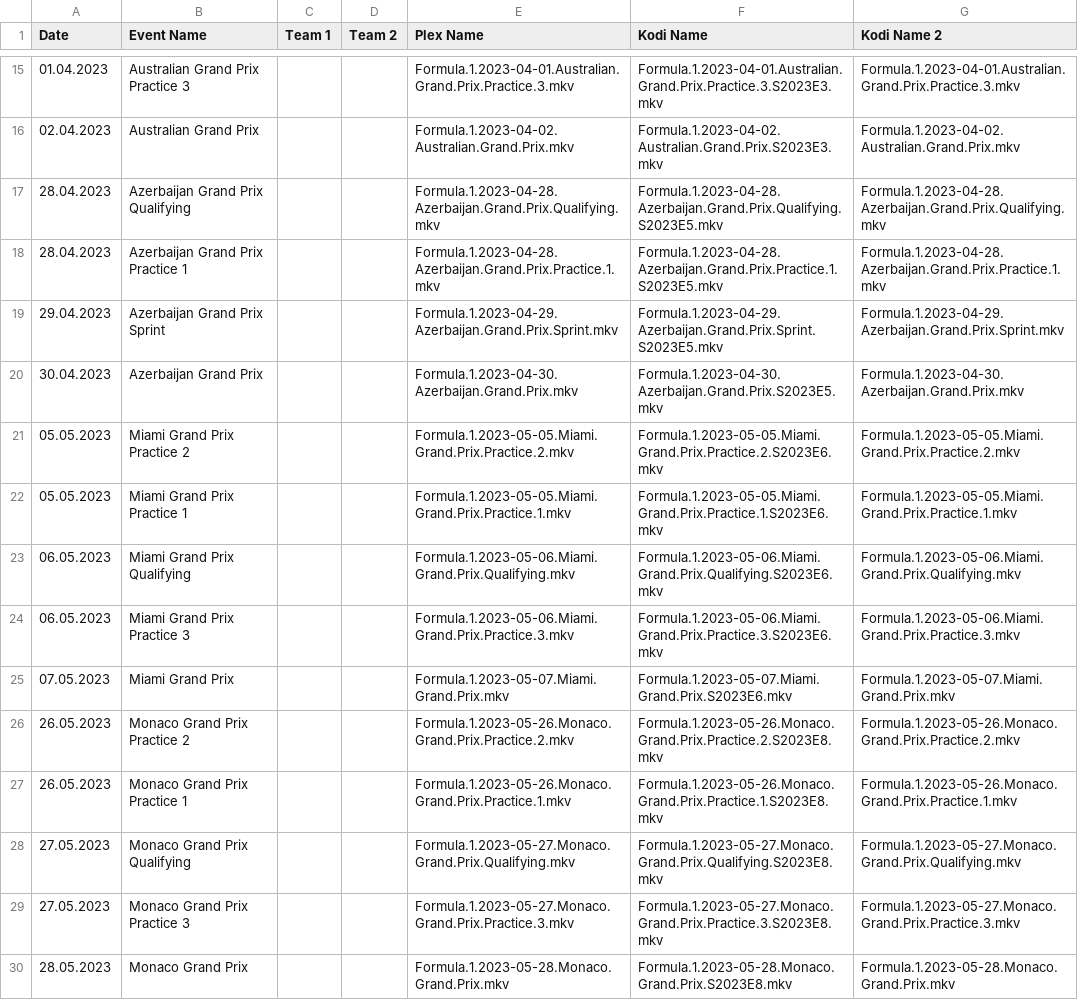
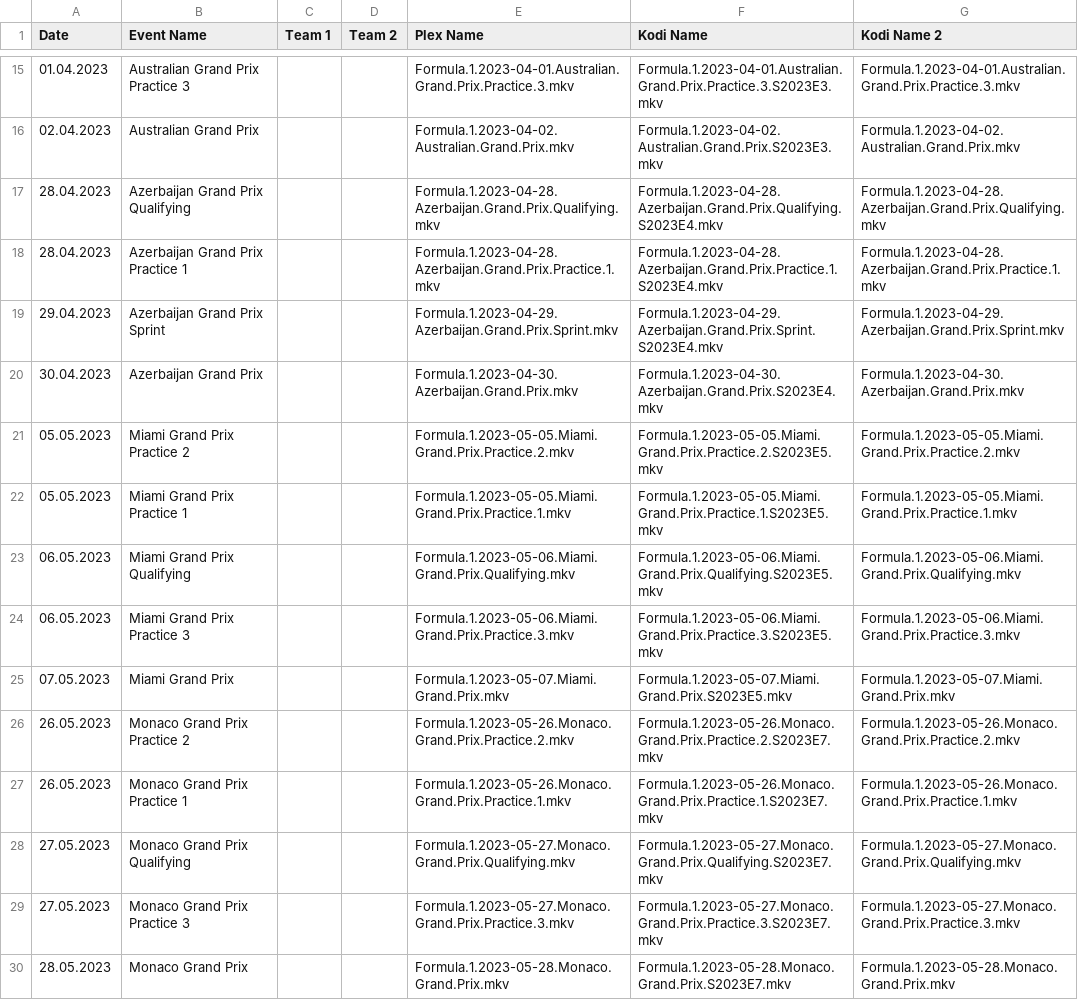
Before and after one commit to AcidAlchamy/Acids-SportTorrent-Renamer, a CSV file: Data/4370_2023_Event_Info.csv, drawn as a sheet; only a part is shown, gaps mark what is left out; the diff covers the shown part only; the diff names each change by its address in the sheet, - before the commit and + after, or states it on an @@ line.

```diff
--- a/Data/4370_2023_Event_Info.csv
+++ b/Data/4370_2023_Event_Info.csv
-F17 (Kodi Name): Formula.1.2023-04-28.Azerbaijan.Grand.Prix.Qualifying.S2023E5.mkv
+F17 (Kodi Name): Formula.1.2023-04-28.Azerbaijan.Grand.Prix.Qualifying.S2023E4.mkv
-F18 (Kodi Name): Formula.1.2023-04-28.Azerbaijan.Grand.Prix.Practice.1.S2023E5.mkv
+F18 (Kodi Name): Formula.1.2023-04-28.Azerbaijan.Grand.Prix.Practice.1.S2023E4.mkv
-F19 (Kodi Name): Formula.1.2023-04-29.Azerbaijan.Grand.Prix.Sprint.S2023E5.mkv
+F19 (Kodi Name): Formula.1.2023-04-29.Azerbaijan.Grand.Prix.Sprint.S2023E4.mkv
-F20 (Kodi Name): Formula.1.2023-04-30.Azerbaijan.Grand.Prix.S2023E5.mkv
+F20 (Kodi Name): Formula.1.2023-04-30.Azerbaijan.Grand.Prix.S2023E4.mkv
-F21 (Kodi Name): Formula.1.2023-05-05.Miami.Grand.Prix.Practice.2.S2023E6.mkv
+F21 (Kodi Name): Formula.1.2023-05-05.Miami.Grand.Prix.Practice.2.S2023E5.mkv
-F22 (Kodi Name): Formula.1.2023-05-05.Miami.Grand.Prix.Practice.1.S2023E6.mkv
+F22 (Kodi Name): Formula.1.2023-05-05.Miami.Grand.Prix.Practice.1.S2023E5.mkv
-F23 (Kodi Name): Formula.1.2023-05-06.Miami.Grand.Prix.Qualifying.S2023E6.mkv
+F23 (Kodi Name): Formula.1.2023-05-06.Miami.Grand.Prix.Qualifying.S2023E5.mkv
-F24 (Kodi Name): Formula.1.2023-05-06.Miami.Grand.Prix.Practice.3.S2023E6.mkv
+F24 (Kodi Name): Formula.1.2023-05-06.Miami.Grand.Prix.Practice.3.S2023E5.mkv
-F25 (Kodi Name): Formula.1.2023-05-07.Miami.Grand.Prix.S2023E6.mkv
+F25 (Kodi Name): Formula.1.2023-05-07.Miami.Grand.Prix.S2023E5.mkv
-F26 (Kodi Name): Formula.1.2023-05-26.Monaco.Grand.Prix.Practice.2.S2023E8.mkv
+F26 (Kodi Name): Formula.1.2023-05-26.Monaco.Grand.Prix.Practice.2.S2023E7.mkv
-F27 (Kodi Name): Formula.1.2023-05-26.Monaco.Grand.Prix.Practice.1.S2023E8.mkv
+F27 (Kodi Name): Formula.1.2023-05-26.Monaco.Grand.Prix.Practice.1.S2023E7.mkv
-F28 (Kodi Name): Formula.1.2023-05-27.Monaco.Grand.Prix.Qualifying.S2023E8.mkv
+F28 (Kodi Name): Formula.1.2023-05-27.Monaco.Grand.Prix.Qualifying.S2023E7.mkv
-F29 (Kodi Name): Formula.1.2023-05-27.Monaco.Grand.Prix.Practice.3.S2023E8.mkv
+F29 (Kodi Name): Formula.1.2023-05-27.Monaco.Grand.Prix.Practice.3.S2023E7.mkv
-F30 (Kodi Name): Formula.1.2023-05-28.Monaco.Grand.Prix.S2023E8.mkv
+F30 (Kodi Name): Formula.1.2023-05-28.Monaco.Grand.Prix.S2023E7.mkv
```
Also changed, not shown: 83 edited cells elsewhere in this file, Data/4443_2023_Event_Info.csv.
